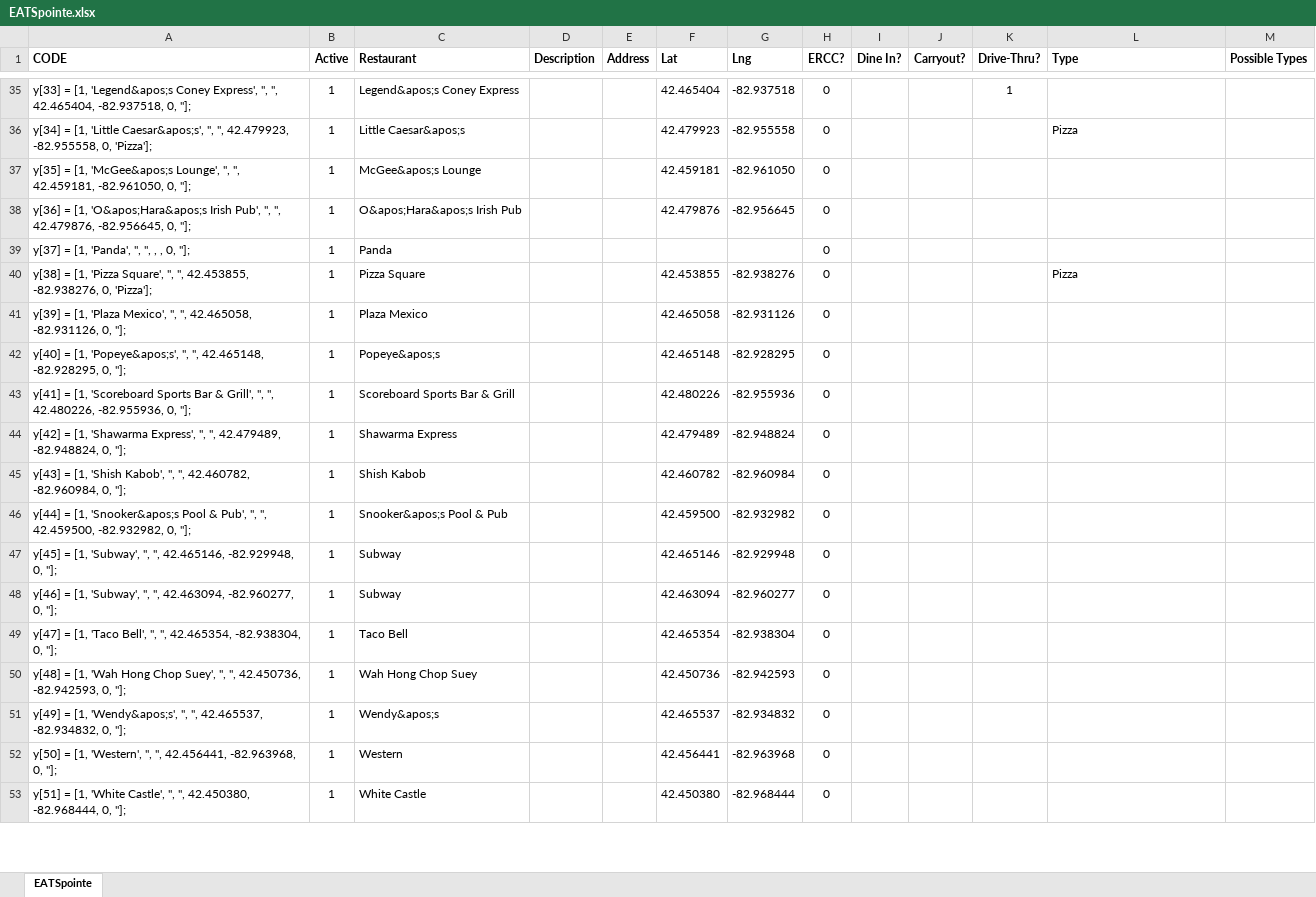
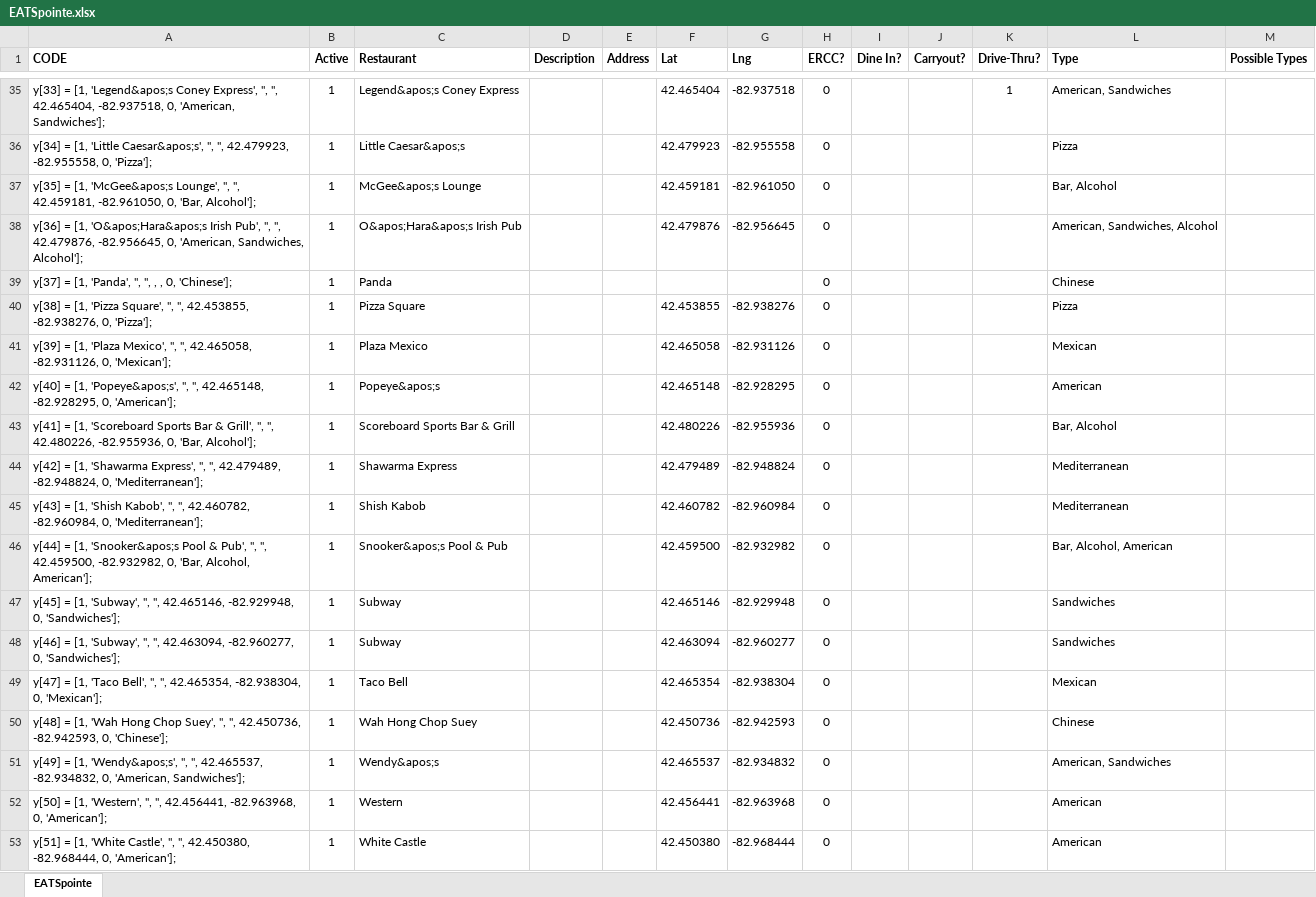
Before and after one commit to cardidemonaco/EATSpointe, an Excel workbook: EATSpointe.xlsx, sheet EATSpointe, drawn as a sheet; only a part is shown, gaps mark what is left out; values as stored, in another font and other column widths than the file's, no borders; the diff covers the shown part only; the diff names each change by its address in the sheet, - before the commit and + after, or states it on an @@ line.

Commit message:
Added more comprehensive types

```diff
--- a/EATSpointe.xlsx (sheet EATSpointe)
+++ b/EATSpointe.xlsx (sheet EATSpointe)
-A35 (CODE): …-82.937518, 0, ''];
+A35 (CODE): …-82.937518, 0, 'American, Sandwiches'];
-L35 (Type): (empty)
+L35 (Type): American, Sandwiches
-A37 (CODE): …-82.961050, 0, ''];
+A37 (CODE): …-82.961050, 0, 'Bar, Alcohol'];
-L37 (Type): (empty)
+L37 (Type): Bar, Alcohol
-A38 (CODE): …-82.956645, 0, ''];
+A38 (CODE): …-82.956645, 0, 'American, Sandwiches, Alcohol'];
-L38 (Type): (empty)
+L38 (Type): American, Sandwiches, Alcohol
-A39 (CODE): y[37] = [1, 'Panda', '', '', , , 0, ''];
+A39 (CODE): y[37] = [1, 'Panda', '', '', , , 0, 'Chinese'];
-L39 (Type): (empty)
+L39 (Type): Chinese
-A41 (CODE): …-82.931126, 0, ''];
+A41 (CODE): …-82.931126, 0, 'Mexican'];
-L41 (Type): (empty)
+L41 (Type): Mexican
-A42 (CODE): …-82.928295, 0, ''];
+A42 (CODE): …-82.928295, 0, 'American'];
-L42 (Type): (empty)
+L42 (Type): American
-A43 (CODE): …-82.955936, 0, ''];
+A43 (CODE): …-82.955936, 0, 'Bar, Alcohol'];
-L43 (Type): (empty)
+L43 (Type): Bar, Alcohol
-A44 (CODE): …-82.948824, 0, ''];
+A44 (CODE): …-82.948824, 0, 'Mediterranean'];
-L44:L45 (Type): (empty)
+L44:L45 (Type): Mediterranean
-A45 (CODE): …-82.960984, 0, ''];
+A45 (CODE): …-82.960984, 0, 'Mediterranean'];
-A46 (CODE): …-82.932982, 0, ''];
+A46 (CODE): …-82.932982, 0, 'Bar, Alcohol, American'];
-L46 (Type): (empty)
+L46 (Type): Bar, Alcohol, American
-A47 (CODE): …-82.929948, 0, ''];
+A47 (CODE): …-82.929948, 0, 'Sandwiches'];
-L47:L48 (Type): (empty)
+L47:L48 (Type): Sandwiches
-A48 (CODE): …-82.960277, 0, ''];
+A48 (CODE): …-82.960277, 0, 'Sandwiches'];
-A49 (CODE): …-82.938304, 0, ''];
+A49 (CODE): …-82.938304, 0, 'Mexican'];
-L49 (Type): (empty)
+L49 (Type): Mexican
-A50 (CODE): …-82.942593, 0, ''];
+A50 (CODE): …-82.942593, 0, 'Chinese'];
-L50 (Type): (empty)
+L50 (Type): Chinese
-A51 (CODE): …-82.934832, 0, ''];
+A51 (CODE): …-82.934832, 0, 'American, Sandwiches'];
-L51 (Type): (empty)
+L51 (Type): American, Sandwiches
-A52 (CODE): …-82.963968, 0, ''];
+A52 (CODE): …-82.963968, 0, 'American'];
-L52:L53 (Type): (empty)
+L52:L53 (Type): American
-A53 (CODE): …-82.968444, 0, ''];
+A53 (CODE): …-82.968444, 0, 'American'];
```
Also changed, not shown: 79 edited cells elsewhere in this sheet.
